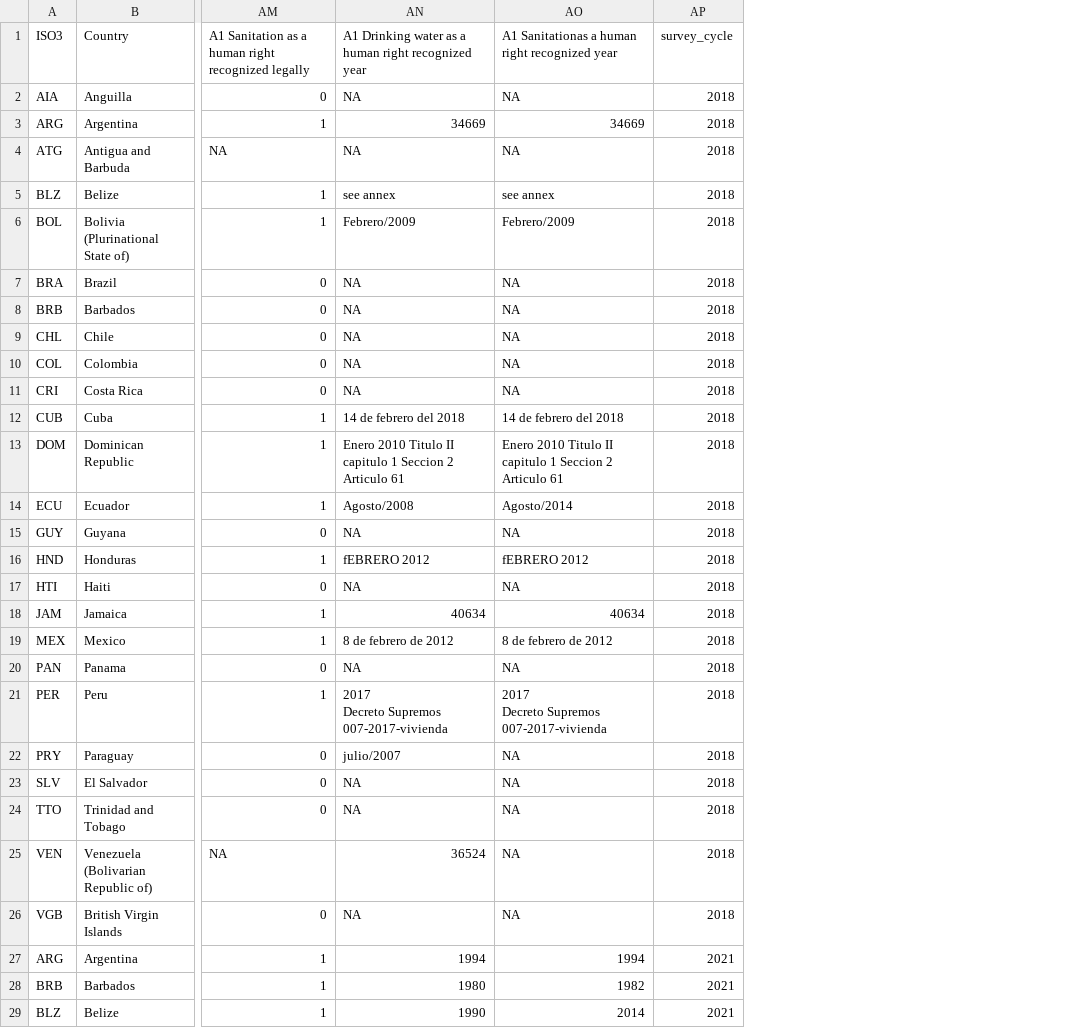
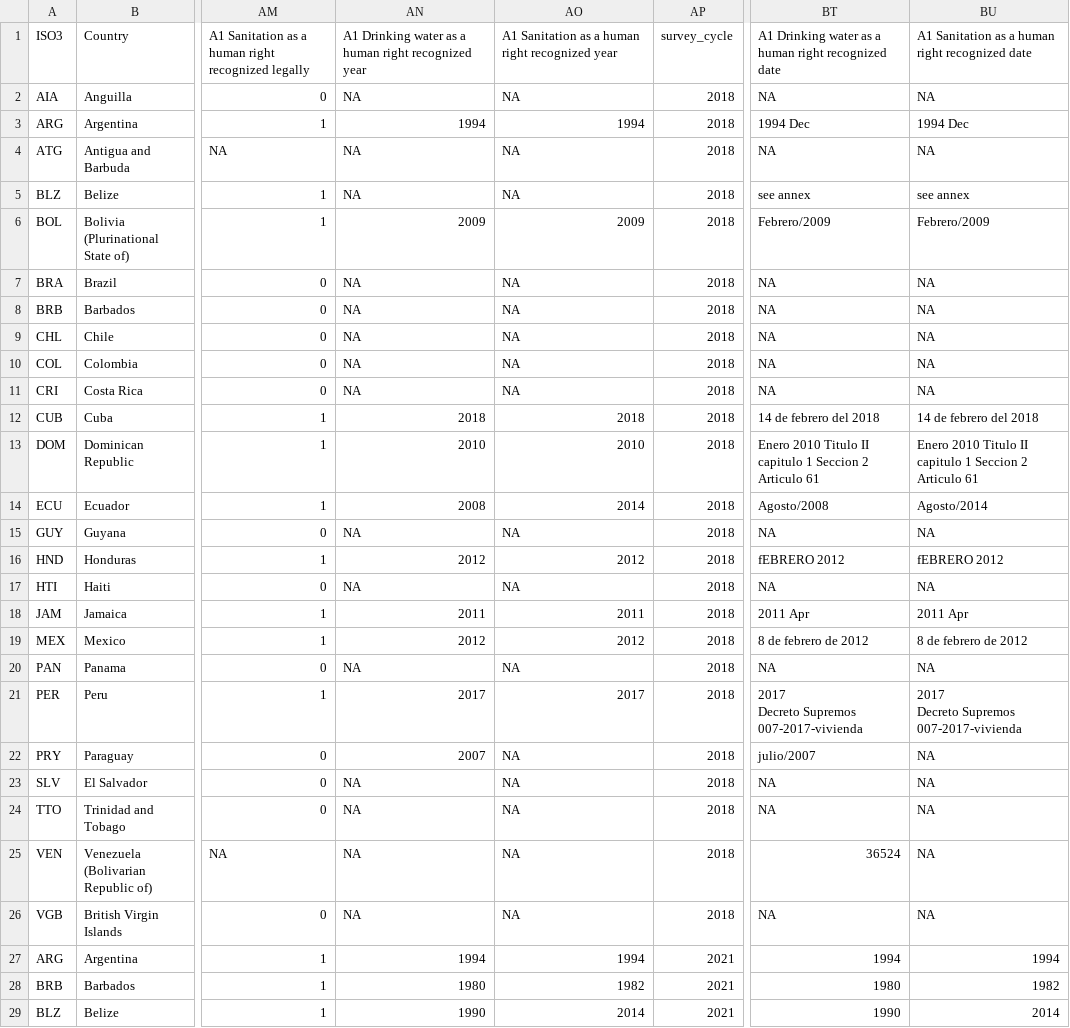
Before and after one commit to olas-lac/glaas, a CSV file: glaas_2018_2022.csv, drawn as a sheet; only a part is shown, gaps mark what is left out; ↵ is a line break in a cell; the diff names each change by its address in the sheet, - before the commit and + after, or states it on an @@ line.

Commit message:
Fixed year fields for legislation for easier data visualization.

```diff
--- a/glaas_2018_2022.csv
+++ b/glaas_2018_2022.csv
+column BT, rows 1-29: A1 Drinking water as a human right recognized date | NA | 1994 Dec | NA | see annex | Febrero/2009 | NA | NA | NA | NA | NA | 14 de febrero del 2018 | Enero 2010 Titulo II capitulo 1 Seccion 2 Articulo 61 | Agosto/2008 | NA | fEBRERO 2012 | NA | 2011 Apr | 8 de febrero de 2012 | NA | 2017 ↵ Decreto Supremos 007-2017-vivienda | julio/2007 | NA | NA | 36524 | NA | 1994 | 1980 | 1990
+column BU, rows 1-29: A1 Sanitation as a human right recognized date | NA | 1994 Dec | NA | see annex | Febrero/2009 | NA | NA | NA | NA | NA | 14 de febrero del 2018 | Enero 2010 Titulo II capitulo 1 Seccion 2 Articulo 61 | Agosto/2014 | NA | fEBRERO 2012 | NA | 2011 Apr | 8 de febrero de 2012 | NA | 2017 ↵ Decreto Supremos 007-2017-vivienda | NA | NA | NA | NA | NA | 1994 | 1982 | 2014
-AO1: A1 Sanitationas a human…
+AO1: A1 Sanitation as a human…
-AN3: 34669
+AN3: 1994
-AO3: 34669
+AO3: 1994
-AN5: see annex
+AN5: NA
-AO5: see annex
+AO5: NA
-AN6: Febrero/2009
+AN6: 2009
-AO6: Febrero/2009
+AO6: 2009
-AN12: 14 de febrero del 2018
+AN12: 2018
-AO12: 14 de febrero del 2018
+AO12: 2018
-AN13: Enero 2010 Titulo II capitulo 1 Seccion 2 Articulo 61
+AN13: 2010
-AO13: Enero 2010 Titulo II capitulo 1 Seccion 2 Articulo 61
+AO13: 2010
-AN14: Agosto/2008
+AN14: 2008
-AO14: Agosto/2014
+AO14: 2014
-AN16: fEBRERO 2012
+AN16: 2012
-AO16: fEBRERO 2012
+AO16: 2012
-AN18: 40634
+AN18: 2011
-AO18: 40634
+AO18: 2011
-AN19: 8 de febrero de 2012
+AN19: 2012
-AO19: 8 de febrero de 2012
+AO19: 2012
-AN21: 2017 ↵ Decreto Supremos 007-2017-vivienda
+AN21: 2017
-AO21: 2017 ↵ Decreto Supremos 007-2017-vivienda
+AO21: 2017
-AN22: julio/2007
+AN22: 2007
-AN25: 36524
+AN25: NA
```
Also changed, not shown: 2 other files.
